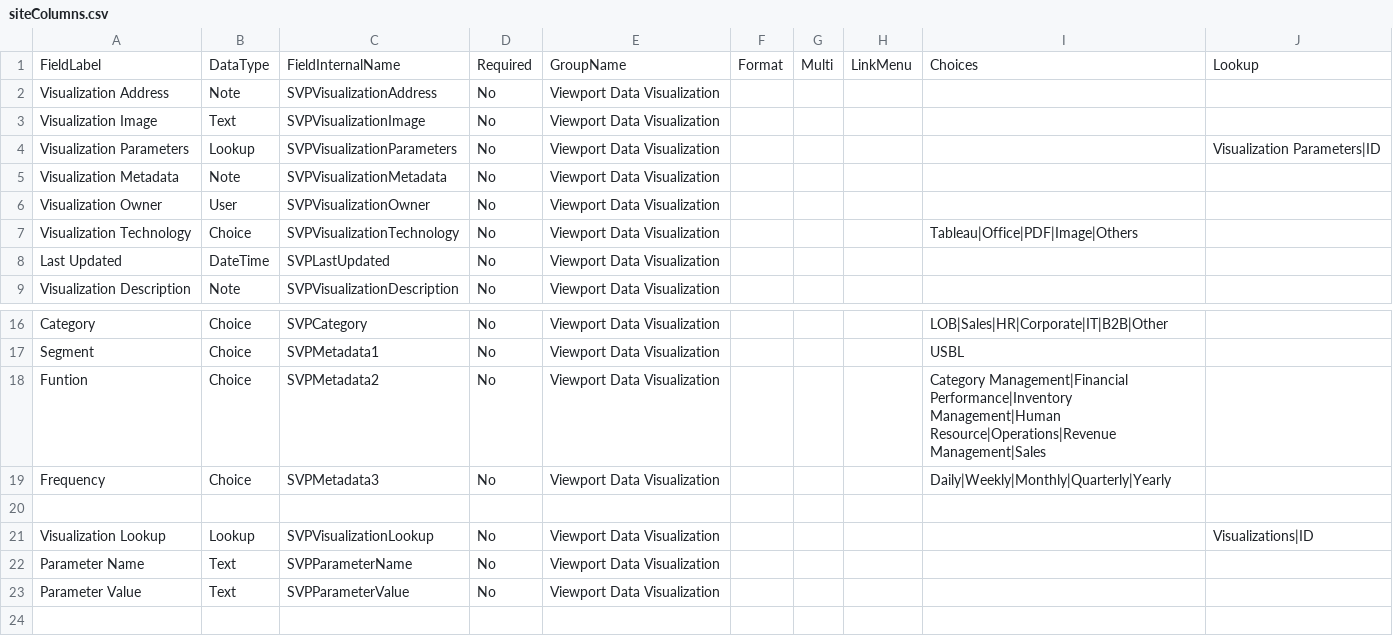
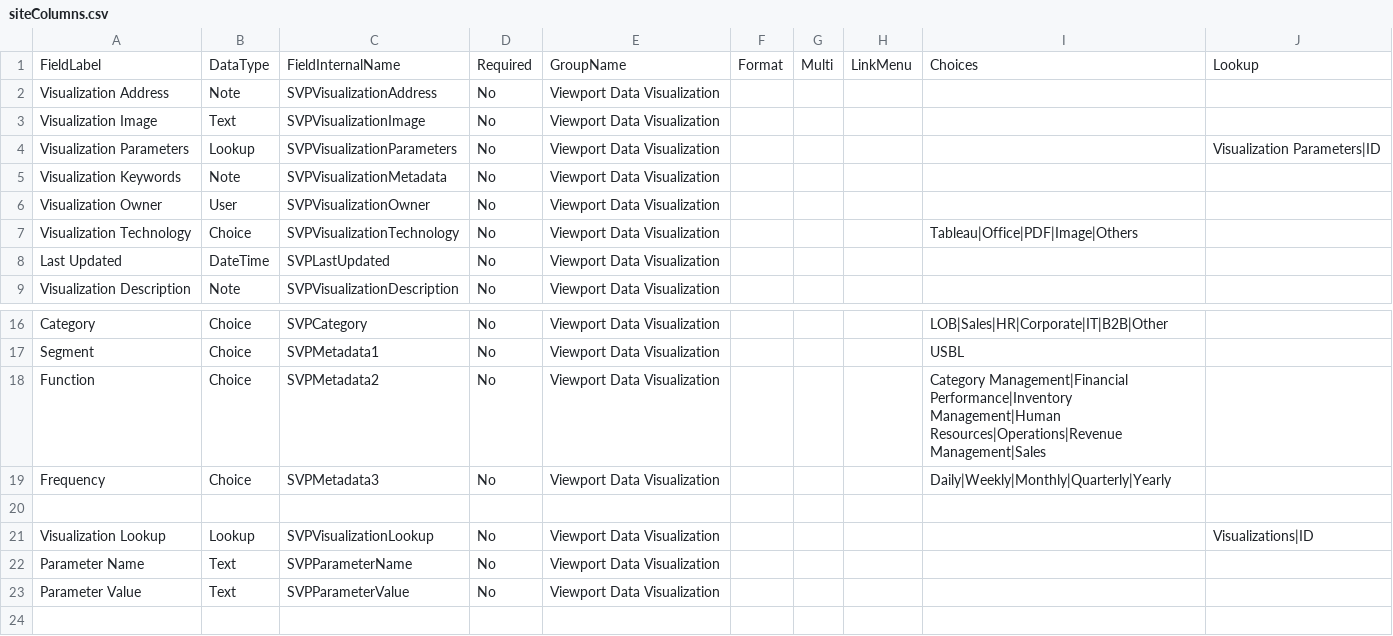
Before and after one commit to Mattc33/TEST-001, a CSV file: provisioning/environments/Generic/syscoqa/siteColumns.csv, drawn as a sheet; only a part is shown, gaps mark what is left out.

```diff
--- a/provisioning/environments/Generic/syscoqa/siteColumns.csv
+++ b/provisioning/environments/Generic/syscoqa/siteColumns.csv
@@ -4,3 +4,3 @@ Visualization Image,Text,SVPVisualizationImage,No,Viewport Data Visualization,,,
 Visualization Parameters,Lookup,SVPVisualizationParameters,No,Viewport Data Visualization,,,,,Visualization Parameters|ID
-Visualization Metadata,Note,SVPVisualizationMetadata,No,Viewport Data Visualization,,,,,
+Visualization Keywords,Note,SVPVisualizationMetadata,No,Viewport Data Visualization,,,,,
 Visualization Owner,User,SVPVisualizationOwner,No,Viewport Data Visualization,,,,,
@@ -17,3 +17,3 @@ Category,Choice,SVPCategory,No,Viewport Data Visualization,,,,LOB|Sales|HR|Corpo
 Segment,Choice,SVPMetadata1,No,Viewport Data Visualization,,,,USBL,
-Funtion,Choice,SVPMetadata2,No,Viewport Data Visualization,,,,Category Management|Financial Performance|Inventory Management|Human Resource|Operations|Revenue Management|Sales,
+Function,Choice,SVPMetadata2,No,Viewport Data Visualization,,,,Category Management|Financial Performance|Inventory Management|Human Resources|Operations|Revenue Management|Sales,
 Frequency,Choice,SVPMetadata3,No,Viewport Data Visualization,,,,Daily|Weekly|Monthly|Quarterly|Yearly,
```
Also changed, not shown: provisioning/environments/Generic/syscodev/siteColumns.csv.
